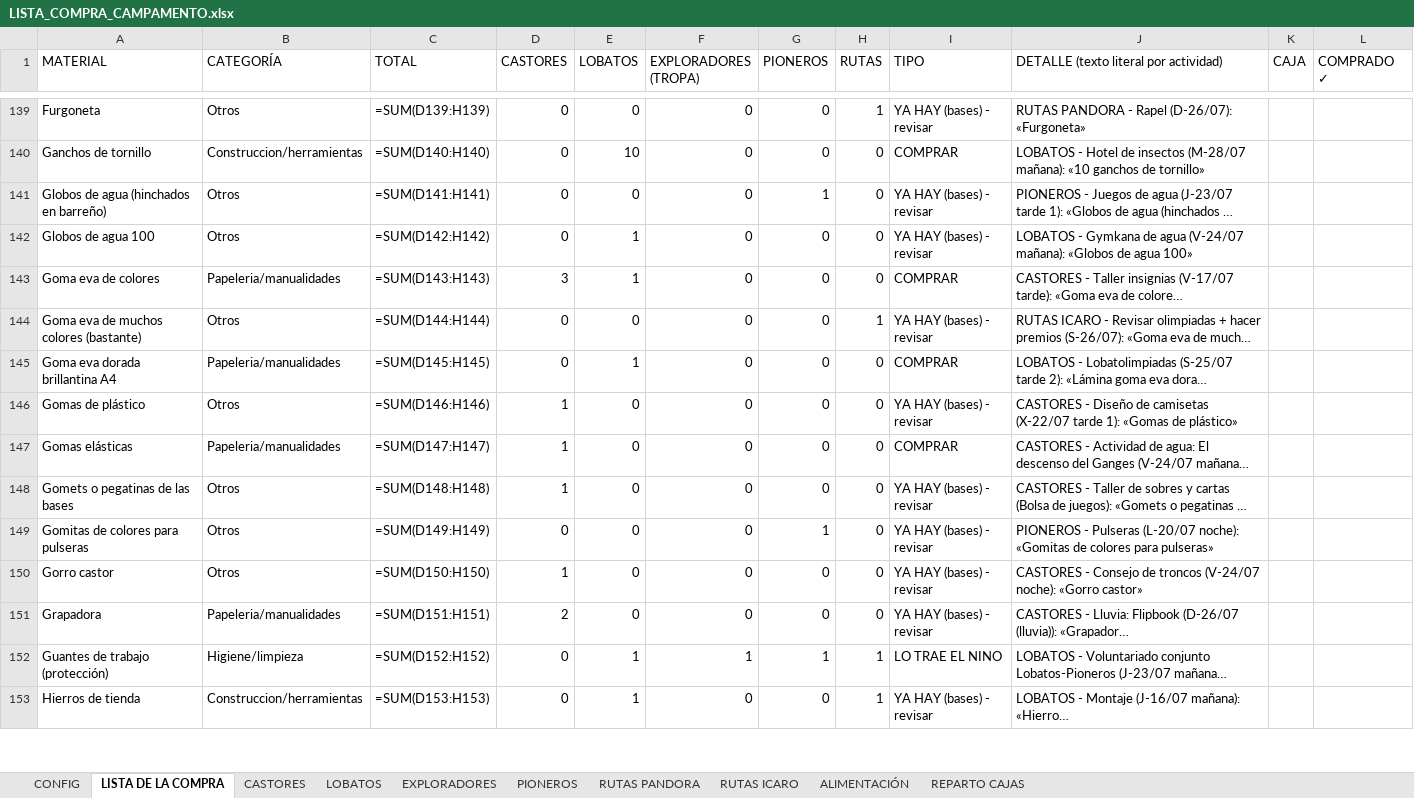
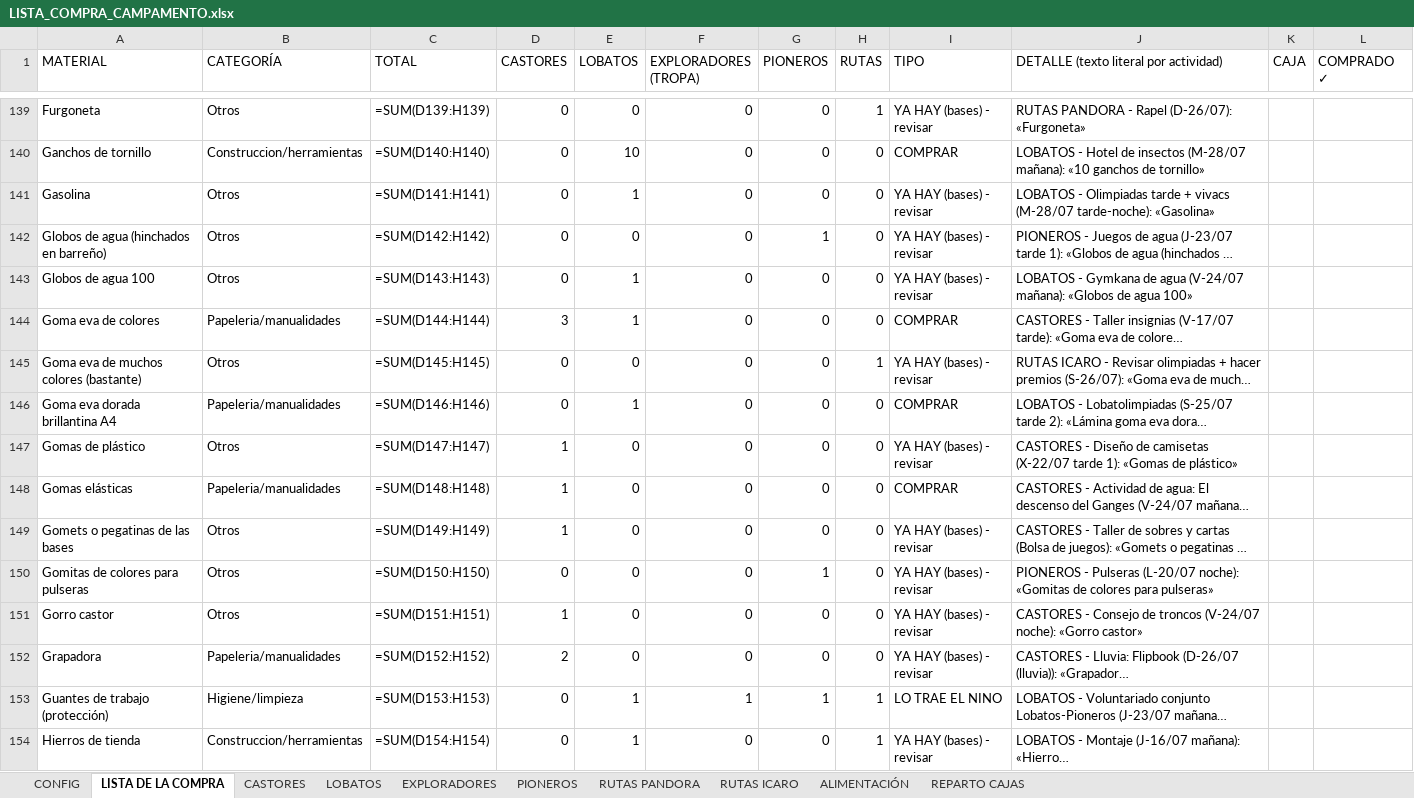
Before and after one commit to FabioBuron/lista-compra-scouts, an Excel workbook: LISTA_COMPRA_CAMPAMENTO.xlsx, sheet LISTA DE LA COMPRA, drawn as a sheet; only a part is shown, gaps mark what is left out; long unchanged cells end in …; values as stored, in another font and other column widths than the file's, no cell formats; formulas without a stored value are shown as written; addresses are those after the commit; the diff covers the shown part only; the diff names each change by its address in the sheet, - before the commit and + after, or states it on an @@ line.

Commit message:
refactor(data): add missing olympiad fire materials for lobatos and update excel

```diff
--- a/LISTA_COMPRA_CAMPAMENTO.xlsx (sheet LISTA DE LA COMPRA)
+++ b/LISTA_COMPRA_CAMPAMENTO.xlsx (sheet LISTA DE LA COMPRA)
+row 141: Gasolina | Otros | =SUM(D141:H141) | 0 | 1 | 0 | 0 | 0 | YA HAY (bases) - revisar | LOBATOS - Olimpiadas tarde + vivacs (M-28/07 tarde-noche): «Gasolina»
-C142 (TOTAL): =SUM(D141:H141)
+C142 (TOTAL): =SUM(D142:H142)
-C143 (TOTAL): =SUM(D142:H142)
+C143 (TOTAL): =SUM(D143:H143)
-C144 (TOTAL): =SUM(D143:H143)
+C144 (TOTAL): =SUM(D144:H144)
-C145 (TOTAL): =SUM(D144:H144)
+C145 (TOTAL): =SUM(D145:H145)
-C146 (TOTAL): =SUM(D145:H145)
+C146 (TOTAL): =SUM(D146:H146)
-C147 (TOTAL): =SUM(D146:H146)
+C147 (TOTAL): =SUM(D147:H147)
-C148 (TOTAL): =SUM(D147:H147)
+C148 (TOTAL): =SUM(D148:H148)
-C149 (TOTAL): =SUM(D148:H148)
+C149 (TOTAL): =SUM(D149:H149)
-C150 (TOTAL): =SUM(D149:H149)
+C150 (TOTAL): =SUM(D150:H150)
-C151 (TOTAL): =SUM(D150:H150)
+C151 (TOTAL): =SUM(D151:H151)
-C152 (TOTAL): =SUM(D151:H151)
+C152 (TOTAL): =SUM(D152:H152)
-C153 (TOTAL): =SUM(D152:H152)
+C153 (TOTAL): =SUM(D153:H153)
-C154 (TOTAL): =SUM(D153:H153)
+C154 (TOTAL): =SUM(D154:H154)
```
Also changed, not shown: 1 added row and 166 edited cells elsewhere in this sheet, sheet LOBATOS, cell formats, 1 other file.
